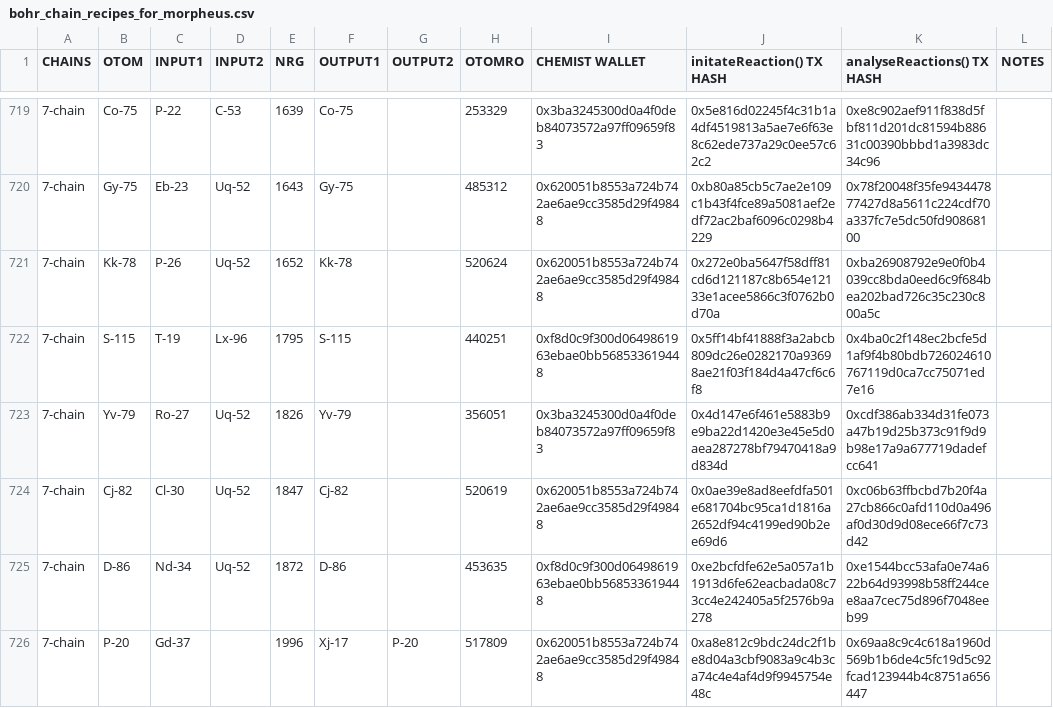
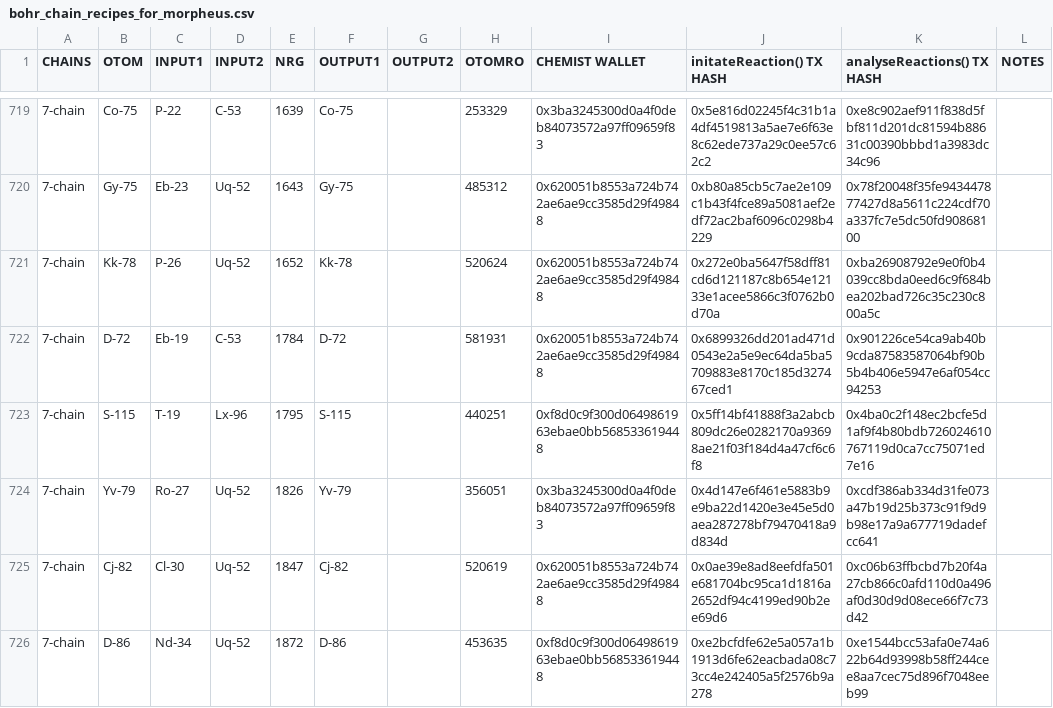
Before and after one commit to jeffdaly1975/otom, a CSV file: datasets/bohr_chain_recipes_for_morpheus.csv, drawn as a sheet; only a part is shown, gaps mark what is left out; the shorter side is filled out with more unchanged rows; the diff names each change by its address in the sheet, - before the commit and + after, or states it on an @@ line.

```diff
--- a/datasets/bohr_chain_recipes_for_morpheus.csv
+++ b/datasets/bohr_chain_recipes_for_morpheus.csv
+row 722: 7-chain | D-72 | Eb-19 | C-53 | 1784 | D-72 |  | 581931 | 0x620051b8553a724b742ae6ae9cc3585d29f49848 | 0x6899326dd201ad471d0543e2a5e9ec64da5ba5709883e8170c185d327467ced1 | 0x901226ce54ca9ab40b9cda87583587064bf90b5b4b406e5947e6af054cc94253
```
Also changed, not shown: datasets/token_ids-bohr.csv, 16 other files.
